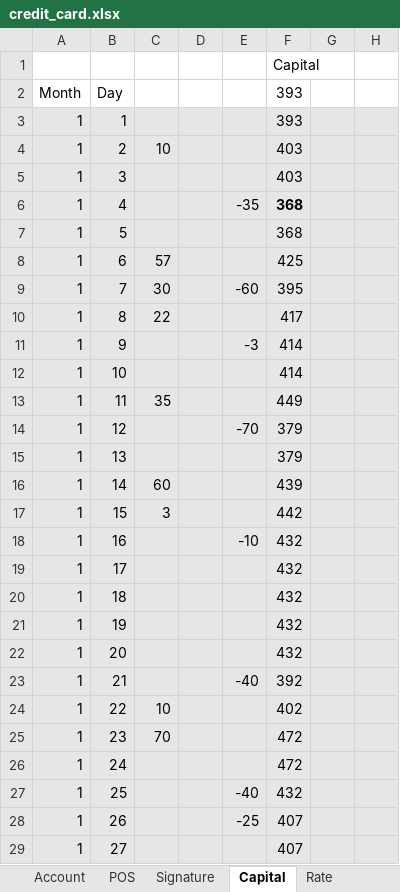
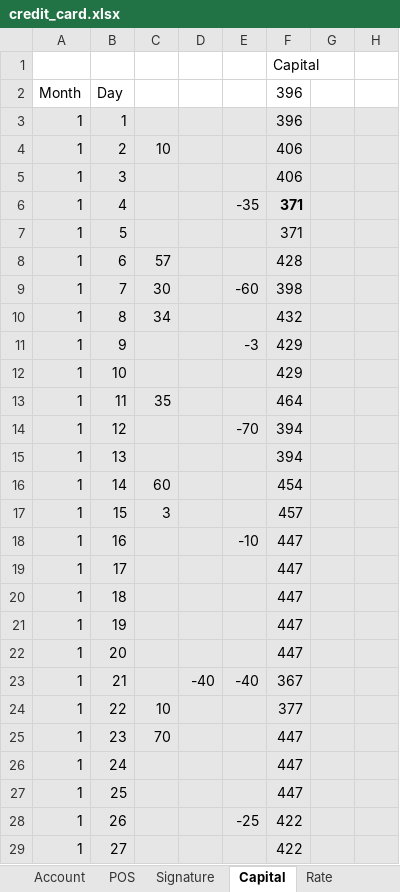
Before and after one commit to dreamingodd/useful_txt, an Excel workbook: credit_card.xlsx, sheet Capital, drawn as a sheet; only a part is shown; values as stored, in another font and other column widths than the file's, no borders; the diff covers the shown part only; the diff names each change by its address in the sheet, - before the commit and + after, or states it on an @@ line.

```diff
--- a/credit_card.xlsx (sheet Capital)
+++ b/credit_card.xlsx (sheet Capital)
-F2:F3: 393
+F2:F3: 396
-F4:F5: 403
+F4:F5: 406
-F6:F7: 368
+F6:F7: 371
-F8: 425
+F8: 428
-F9: 395
+F9: 398
-C10: 22
+C10: 34
-F10: 417
+F10: 432
-F11:F12: 414
+F11:F12: 429
-F13: 449
+F13: 464
-F14:F15: 379
+F14:F15: 394
-F16: 439
+F16: 454
-F17: 442
+F17: 457
-F18:F22: 432
+F18:F22: 447
-D23: (empty)
+D23: -40
-F23: 392
+F23: 367
-F24: 402
+F24: 377
-F25:F26: 472
+F25:F26: 447
-E27: -40
+E27: (empty)
-F27: 432
+F27: 447
-F28:F29: 407
+F28:F29: 422
```
Also changed, not shown: 38 edited cells elsewhere in this sheet, sheet Signature, sheet Data, sheet Increase, formulas that keep their value.
